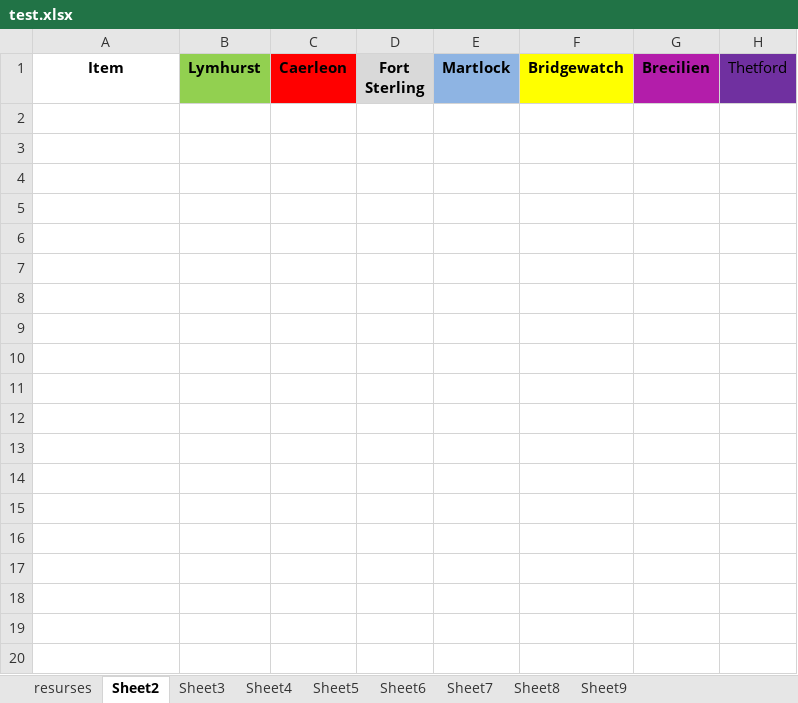
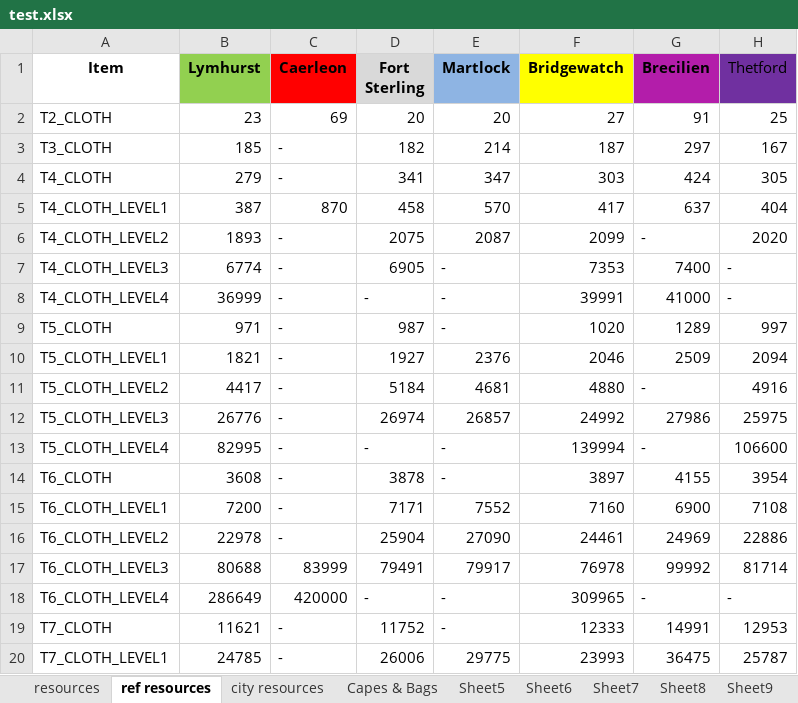
Before and after one commit to Mishabich42/Code, an Excel workbook: test.xlsx, sheet ref resources, drawn as a sheet; only a part is shown; values as stored, in another font and other column widths than the file's, no borders; the diff covers the shown part only; the diff names each change by its address in the sheet, - before the commit and + after, or states it on an @@ line.

```diff
--- a/test.xlsx (sheet ref resources)
+++ b/test.xlsx (sheet ref resources)
-sheet tab: resurses
+sheet tab: resources
-sheet tab: Sheet2
+sheet tab: ref resources
-sheet tab: Sheet3
+sheet tab: city resources
-sheet tab: Sheet4
+sheet tab: Capes & Bags
+row 2: T2_CLOTH | 23 | 69 | 20 | 20 | 27 | 91 | 25
+row 3: T3_CLOTH | 185 | - | 182 | 214 | 187 | 297 | 167
+row 4: T4_CLOTH | 279 | - | 341 | 347 | 303 | 424 | 305
+row 5: T4_CLOTH_LEVEL1 | 387 | 870 | 458 | 570 | 417 | 637 | 404
+row 6: T4_CLOTH_LEVEL2 | 1893 | - | 2075 | 2087 | 2099 | - | 2020
+row 7: T4_CLOTH_LEVEL3 | 6774 | - | 6905 | - | 7353 | 7400 | -
+row 8: T4_CLOTH_LEVEL4 | 36999 | - | - | - | 39991 | 41000 | -
+row 9: T5_CLOTH | 971 | - | 987 | - | 1020 | 1289 | 997
+row 10: T5_CLOTH_LEVEL1 | 1821 | - | 1927 | 2376 | 2046 | 2509 | 2094
+row 11: T5_CLOTH_LEVEL2 | 4417 | - | 5184 | 4681 | 4880 | - | 4916
+row 12: T5_CLOTH_LEVEL3 | 26776 | - | 26974 | 26857 | 24992 | 27986 | 25975
+row 13: T5_CLOTH_LEVEL4 | 82995 | - | - | - | 139994 | - | 106600
+row 14: T6_CLOTH | 3608 | - | 3878 | - | 3897 | 4155 | 3954
+row 15: T6_CLOTH_LEVEL1 | 7200 | - | 7171 | 7552 | 7160 | 6900 | 7108
+row 16: T6_CLOTH_LEVEL2 | 22978 | - | 25904 | 27090 | 24461 | 24969 | 22886
+row 17: T6_CLOTH_LEVEL3 | 80688 | 83999 | 79491 | 79917 | 76978 | 99992 | 81714
+row 18: T6_CLOTH_LEVEL4 | 286649 | 420000 | - | - | 309965 | - | -
+row 19: T7_CLOTH | 11621 | - | 11752 | - | 12333 | 14991 | 12953
+row 20: T7_CLOTH_LEVEL1 | 24785 | - | 26006 | 29775 | 23993 | 36475 | 25787
```
Also changed, not shown: 96 added rows elsewhere in this sheet, sheet Capes & Bags, sheet resources, sheet city resources.
